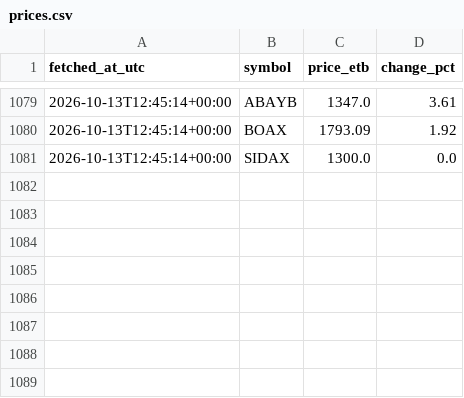
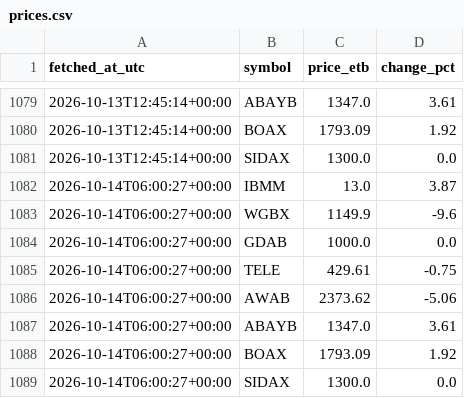
Before and after one commit to FruitNinja156/bot, a CSV file: data/prices.csv, drawn as a sheet; only a part is shown, gaps mark what is left out; the diff names each change by its address in the sheet, - before the commit and + after, or states it on an @@ line.

```diff
--- a/data/prices.csv
+++ b/data/prices.csv
+row 1082: 2026-10-14T06:00:27+00:00 | IBMM | 13.0 | 3.87
+row 1083: 2026-10-14T06:00:27+00:00 | WGBX | 1149.9 | -9.6
+row 1084: 2026-10-14T06:00:27+00:00 | GDAB | 1000.0 | 0.0
+row 1085: 2026-10-14T06:00:27+00:00 | TELE | 429.61 | -0.75
+row 1086: 2026-10-14T06:00:27+00:00 | AWAB | 2373.62 | -5.06
+row 1087: 2026-10-14T06:00:27+00:00 | ABAYB | 1347.0 | 3.61
+row 1088: 2026-10-14T06:00:27+00:00 | BOAX | 1793.09 | 1.92
+row 1089: 2026-10-14T06:00:27+00:00 | SIDAX | 1300.0 | 0.0
```
Also changed, not shown: 1 other file.
